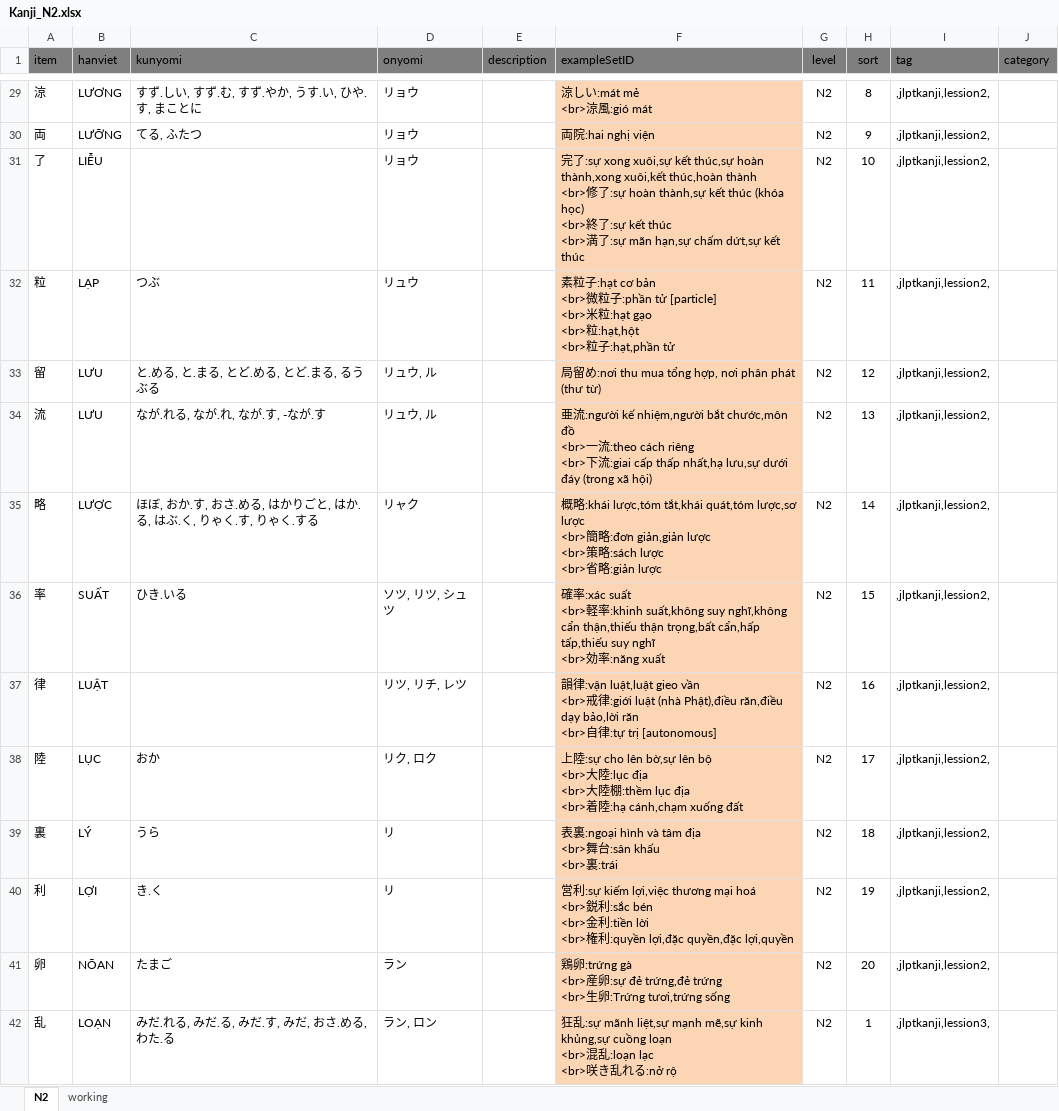
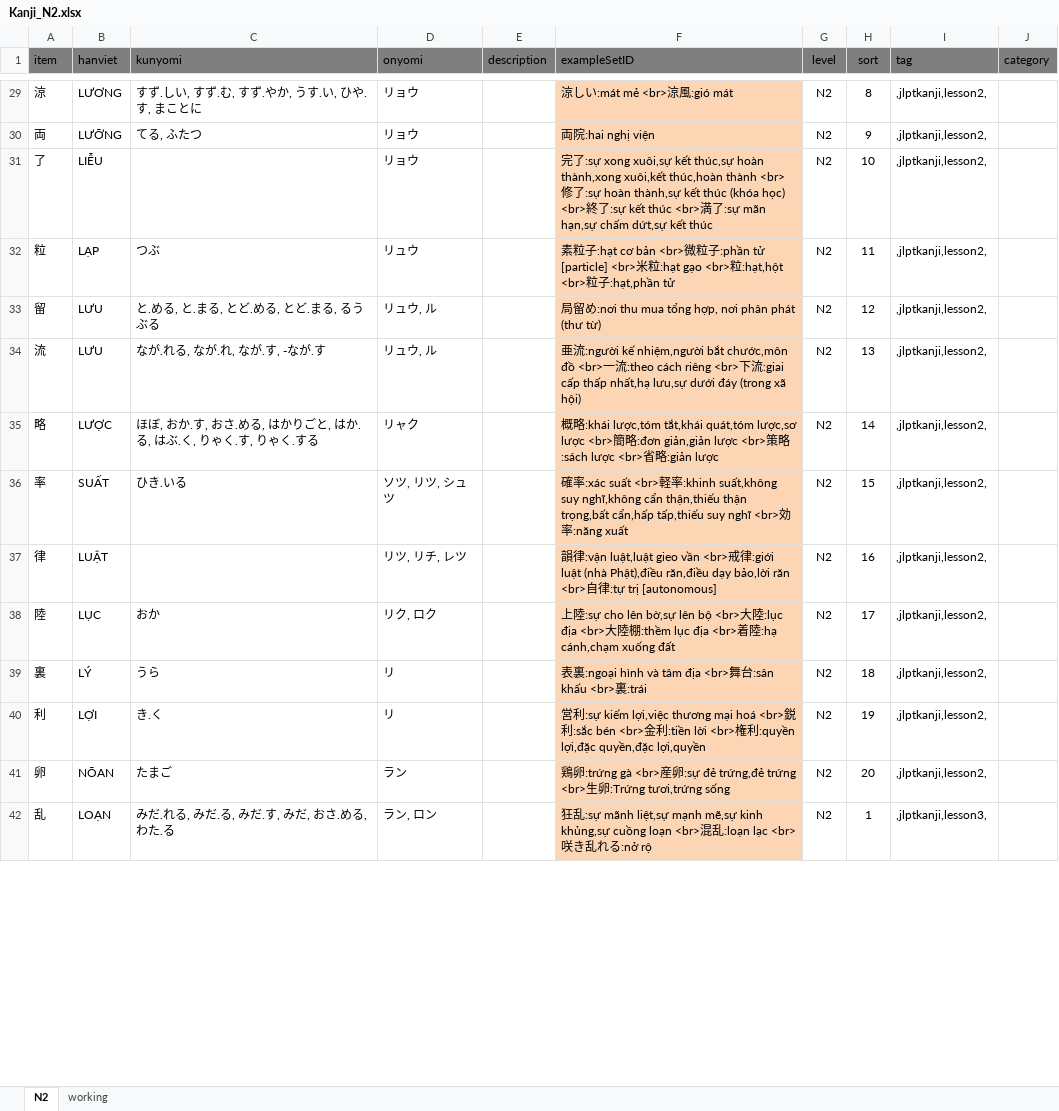
Before and after one commit to tugigroup/japtool, an Excel workbook: work/Kanji_N2.xlsx, sheet N2, drawn as a sheet; only a part is shown, gaps mark what is left out; values as stored, in another font and other column widths than the file's, no borders; ↵ is a line break in a cell; the diff covers the shown part only; the diff names each change by its address in the sheet, - before the commit and + after, or states it on an @@ line.

```diff
--- a/work/Kanji_N2.xlsx (sheet N2)
+++ b/work/Kanji_N2.xlsx (sheet N2)
-F29 (exampleSetID): 涼しい:mát mẻ ↵ <br>涼風:gió mát
+F29 (exampleSetID): 涼しい:mát mẻ <br>涼風:gió mát
-I29:I41 (tag): ,jlptkanji,lession2,
+I29:I41 (tag): ,jlptkanji,lesson2,
-F31 (exampleSetID): …kết thúc
+F31 (exampleSetID): …kết thúc
-F32 (exampleSetID): …:hạt,phần tử
+F32 (exampleSetID): …:hạt,phần tử
-F34 (exampleSetID): …xã hội)
+F34 (exampleSetID): …xã hội)
-F35 (exampleSetID): …:giản lược
+F35 (exampleSetID): …:giản lược
-F36 (exampleSetID): …:năng xuất
+F36 (exampleSetID): …:năng xuất
-F37 (exampleSetID): …trị [autonomous]
+F37 (exampleSetID): …trị [autonomous]
-F38 (exampleSetID): …xuống đất
+F38 (exampleSetID): …xuống đất
-F39 (exampleSetID): …裏:trái
+F39 (exampleSetID): …裏:trái
-F40 (exampleSetID): …quyền,đặc lợi,quyền
+F40 (exampleSetID): …quyền,đặc lợi,quyền
-F41 (exampleSetID): …tươi,trứng sống
+F41 (exampleSetID): …tươi,trứng sống
-F42 (exampleSetID): …:nở rộ
+F42 (exampleSetID): …:nở rộ
-I42 (tag): ,jlptkanji,lession3,
+I42 (tag): ,jlptkanji,lesson3,
```
Also changed, not shown: 899 edited cells elsewhere in this sheet, sheet working, work/Book_list.xlsx, 2 other files.
